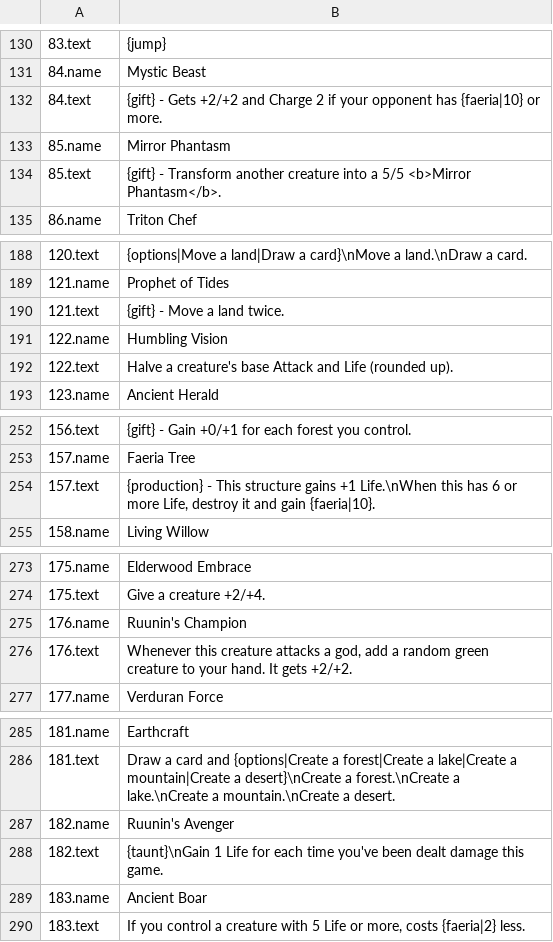
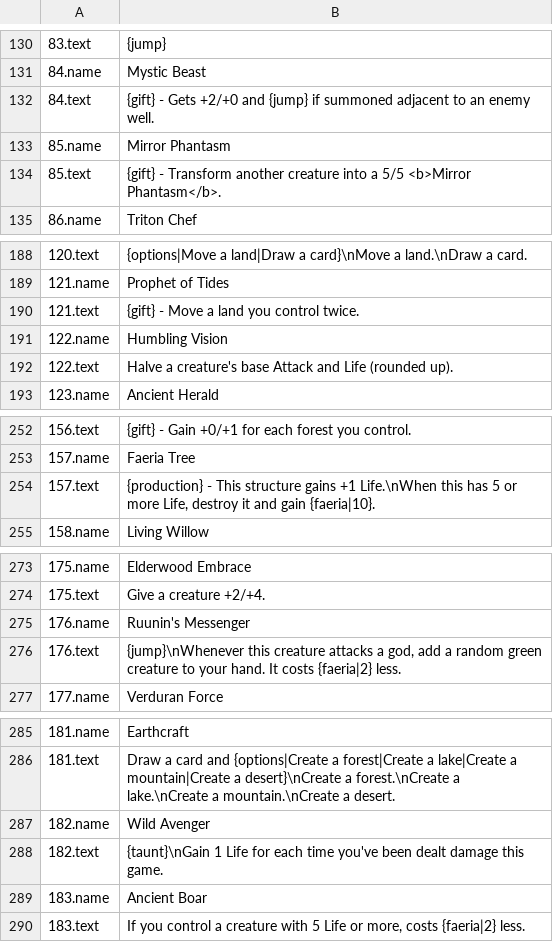
Before and after one commit to eugene-shuvaev/Faeria_Cards, a CSV file: CardExport/English/cards.csv, drawn as a sheet; only a part is shown, gaps mark what is left out; the diff covers the shown part only.

```diff
--- a/CardExport/English/cards.csv
+++ b/CardExport/English/cards.csv
@@ -131,3 +131,3 @@
 84.name;Mystic Beast
-84.text;{gift} - Gets +2/+2 and Charge 2 if your opponent has {faeria|10} or more.
+84.text;{gift} - Gets +2/+0 and {jump} if summoned adjacent to an enemy well.
 85.name;Mirror Phantasm
@@ -189,3 +189,3 @@
 121.name;Prophet of Tides
-121.text;{gift} - Move a land twice.
+121.text;{gift} - Move a land you control twice.
 122.name;Humbling Vision
@@ -253,3 +253,3 @@
 157.name;Faeria Tree
-157.text;{production} - This structure gains +1 Life.\nWhen this has 6 or more Life, destroy it and gain {faeria|10}.
+157.text;{production} - This structure gains +1 Life.\nWhen this has 5 or more Life, destroy it and gain {faeria|10}.
 158.name;Living Willow
@@ -274,4 +274,4 @@
 175.text;Give a creature +2/+4.
-176.name;Ruunin's Champion
-176.text;Whenever this creature attacks a god, add a random green creature to your hand. It gets +2/+2.
+176.name;Ruunin's Messenger
+176.text;{jump}\nWhenever this creature attacks a god, add a random green creature to your hand. It costs {faeria|2} less.
 177.name;Verduran Force
@@ -286,3 +286,3 @@
 181.text;Draw a card and {options|Create a forest|Create a lake|Create a mountain|Create a desert}\nCreate a forest.\nCreate a lake.\nCreate a mountain.\nCreate a desert.
-182.name;Ruunin's Avenger
+182.name;Wild Avenger
 182.text;{taunt}\nGain 1 Life for each time you've been dealt damage this game.
```
Also changed, not shown: 6 edited cells elsewhere in this file, CardExport/French/cards.csv, CardExport/German/cards.csv, 5 other files.
